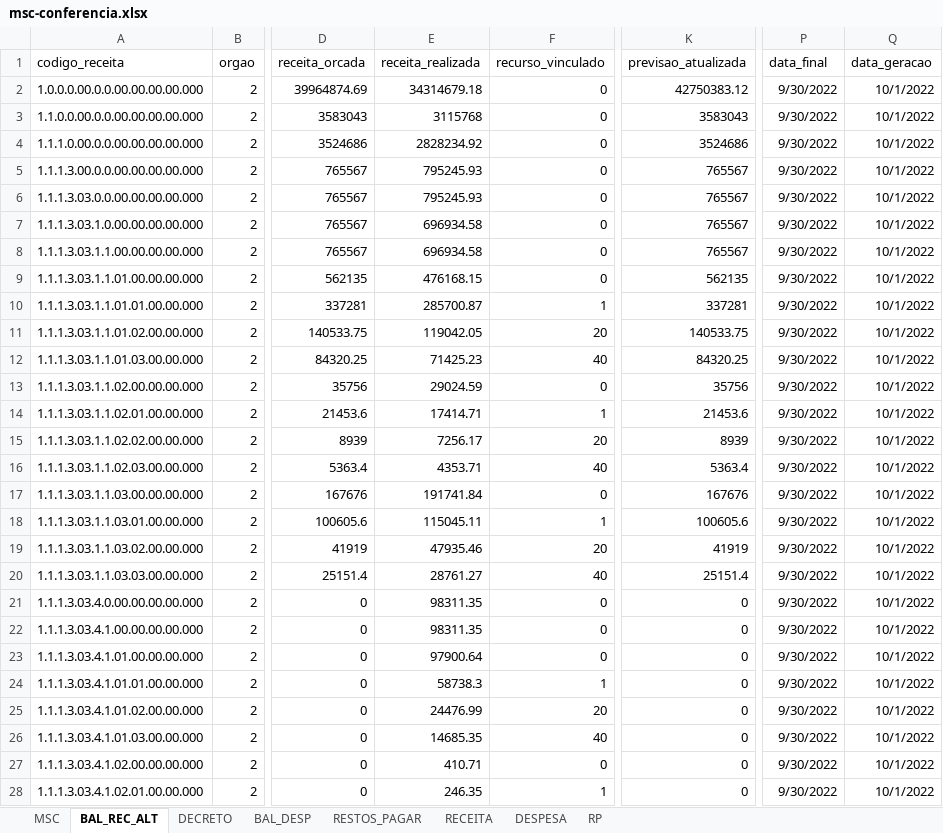
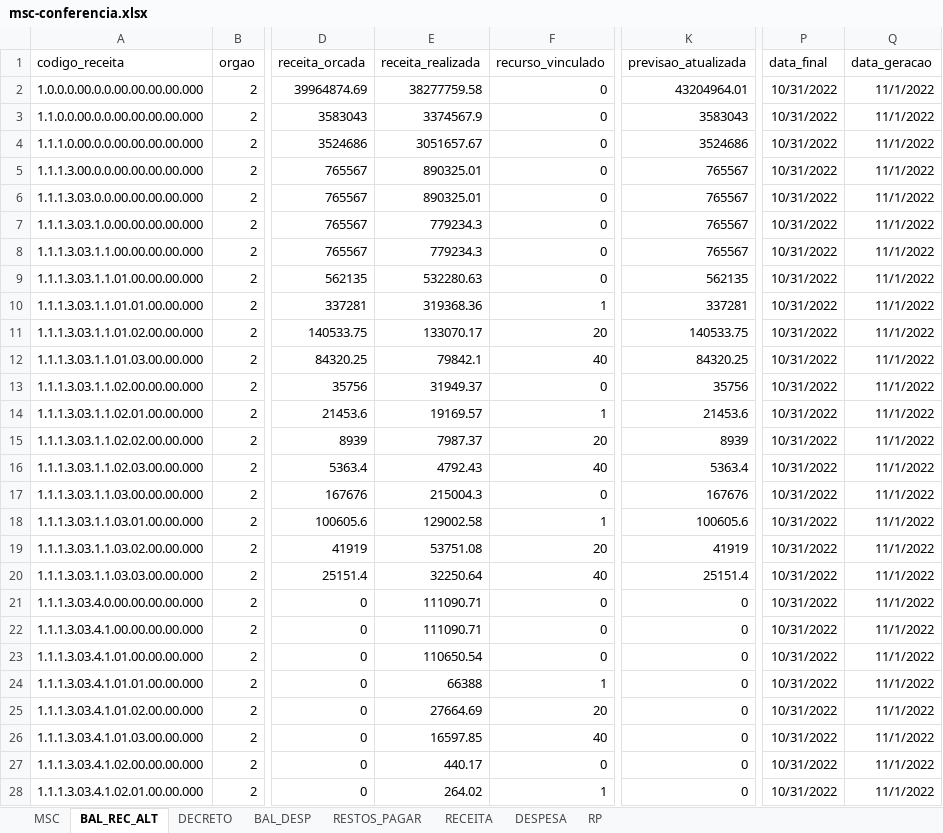
Before and after one commit to everton3x/msc-conferencia, an Excel workbook: msc-conferencia.xlsx, sheet BAL_REC_ALT, drawn as a sheet; only a part is shown, gaps mark what is left out; values as stored, in another font and other column widths than the file's, no borders; table styles not drawn; the diff covers the shown part only; the diff names each change by its address in the sheet, - before the commit and + after, or states it on an @@ line.

```diff
--- a/msc-conferencia.xlsx (sheet BAL_REC_ALT)
+++ b/msc-conferencia.xlsx (sheet BAL_REC_ALT)
-E2 (receita_realizada): 34314679.18
+E2 (receita_realizada): 38277759.58
-K2 (previsao_atualizada): 42750383.12
+K2 (previsao_atualizada): 43204964.01
-P2:P28 (data_final): 9/30/2022
+P2:P28 (data_final): 10/31/2022
-Q2:Q28 (data_geracao): 10/1/2022
+Q2:Q28 (data_geracao): 11/1/2022
-E3 (receita_realizada): 3115768
+E3 (receita_realizada): 3374567.9
-E4 (receita_realizada): 2828234.92
+E4 (receita_realizada): 3051657.67
-E5:E6 (receita_realizada): 795245.93
+E5:E6 (receita_realizada): 890325.01
-E7:E8 (receita_realizada): 696934.58
+E7:E8 (receita_realizada): 779234.3
-E9 (receita_realizada): 476168.15
+E9 (receita_realizada): 532280.63
-E10 (receita_realizada): 285700.87
+E10 (receita_realizada): 319368.36
-E11 (receita_realizada): 119042.05
+E11 (receita_realizada): 133070.17
-E12 (receita_realizada): 71425.23
+E12 (receita_realizada): 79842.1
-E13 (receita_realizada): 29024.59
+E13 (receita_realizada): 31949.37
-E14 (receita_realizada): 17414.71
+E14 (receita_realizada): 19169.57
-E15 (receita_realizada): 7256.17
+E15 (receita_realizada): 7987.37
-E16 (receita_realizada): 4353.71
+E16 (receita_realizada): 4792.43
-E17 (receita_realizada): 191741.84
+E17 (receita_realizada): 215004.3
-E18 (receita_realizada): 115045.11
+E18 (receita_realizada): 129002.58
-E19 (receita_realizada): 47935.46
+E19 (receita_realizada): 53751.08
-E20 (receita_realizada): 28761.27
+E20 (receita_realizada): 32250.64
-E21:E22 (receita_realizada): 98311.35
+E21:E22 (receita_realizada): 111090.71
-E23 (receita_realizada): 97900.64
+E23 (receita_realizada): 110650.54
-E24 (receita_realizada): 58738.3
+E24 (receita_realizada): 66388
-E25 (receita_realizada): 24476.99
+E25 (receita_realizada): 27664.69
-E26 (receita_realizada): 14685.35
+E26 (receita_realizada): 16597.85
-E27 (receita_realizada): 410.71
+E27 (receita_realizada): 440.17
-E28 (receita_realizada): 246.35
+E28 (receita_realizada): 264.02
```
Also changed, not shown: 2 added rows and 1394 edited cells elsewhere in this sheet, sheet MSC, sheet BAL_DESP, sheet DECRETO, sheet RESTOS_PAGAR, sheet DESPESA, sheet RECEITA, 1 more sheet, cache/balver.xlsx, cache/msc_atual.xlsx, 8 other files.
